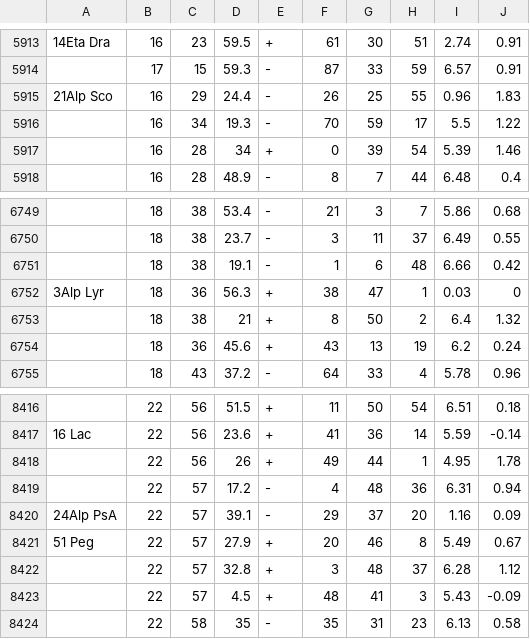
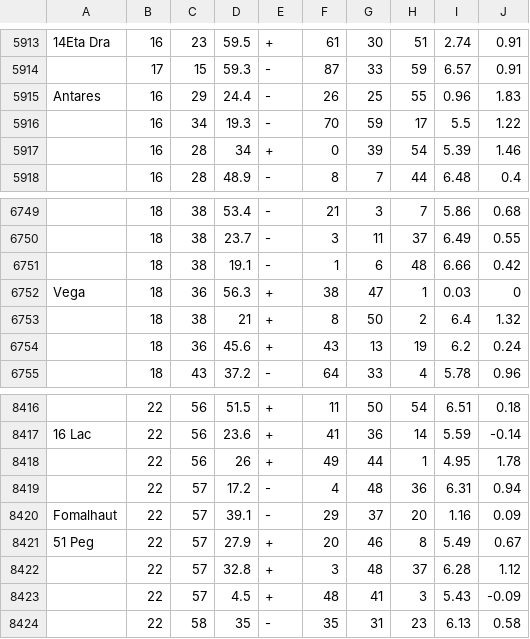
Before and after one commit to Thimoteus/astroface, a CSV file: bsc5p.csv, drawn as a sheet; only a part is shown, gaps mark what is left out; the diff covers the shown part only; the diff names each change by its address in the sheet, - before the commit and + after, or states it on an @@ line.

```diff
--- a/bsc5p.csv
+++ b/bsc5p.csv
-A5915: 21Alp Sco
+A5915: Antares
-A6752: 3Alp Lyr
+A6752: Vega
-A8420: 24Alp PsA
+A8420: Fomalhaut
```
Also changed, not shown: 6 edited cells elsewhere in this file, 6 other files.
